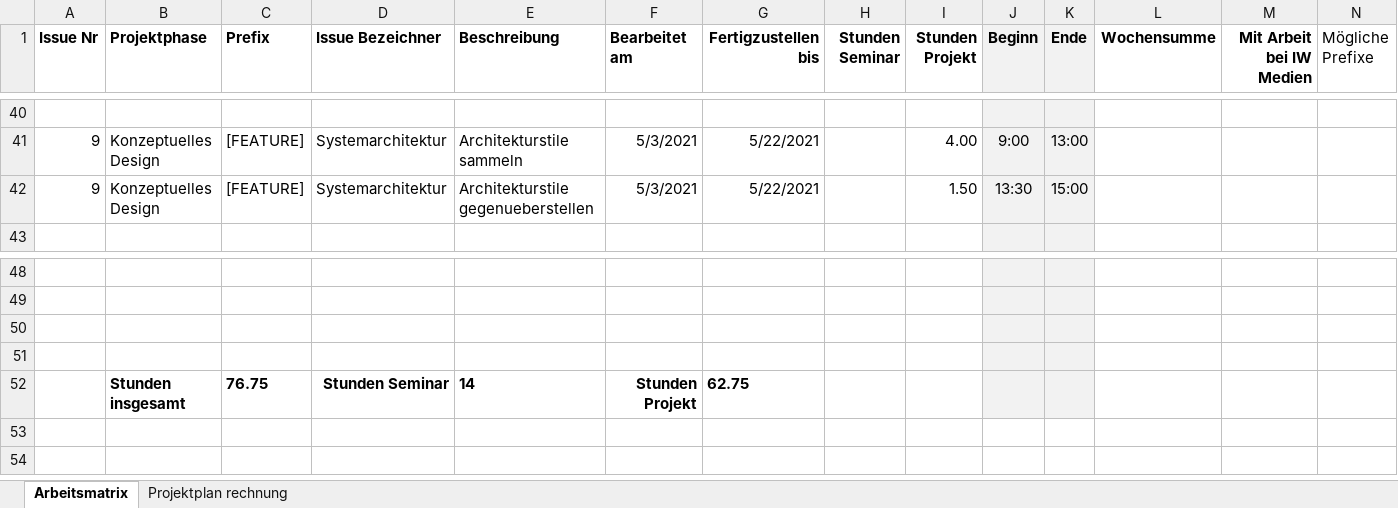
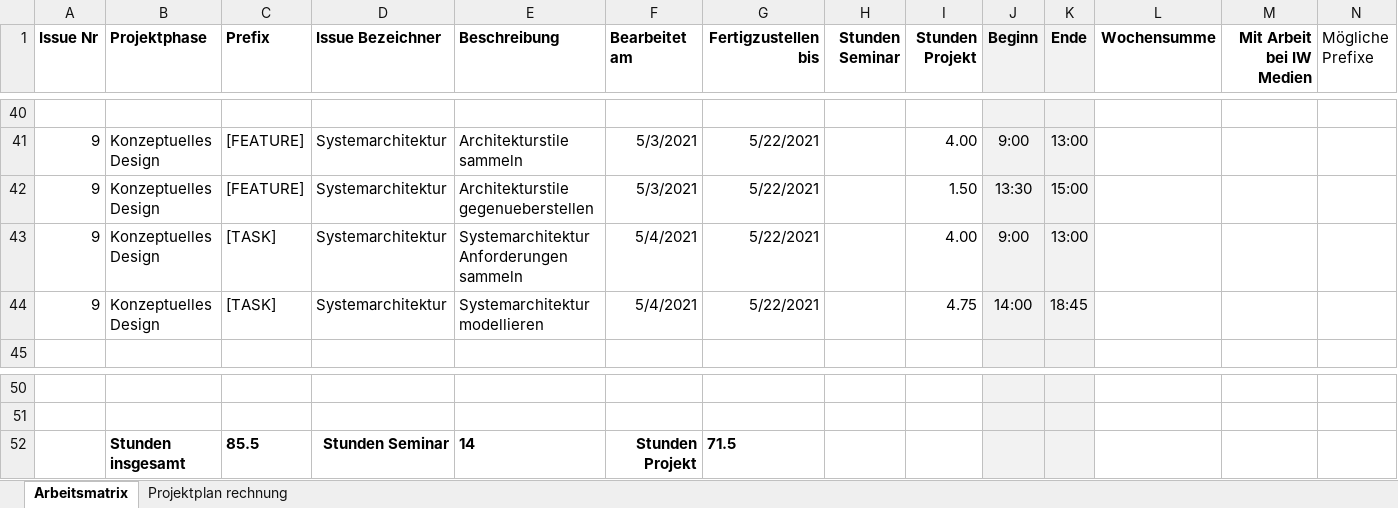
Before and after one commit to Inf166/design-concept-sharing-recipes, an Excel workbook: Artefakte/Zeiterfassung/Arbeitsmatrix.xlsx, sheet Arbeitsmatrix, drawn as a sheet; only a part is shown, gaps mark what is left out; values as stored, in another font and other column widths than the file's, no borders; removed rows and columns are numbered as before the commit, all else as after; rows hold the shown columns only; the diff names each change by its address in the sheet, - before the commit and + after, or states it on an @@ line.

Commit message:
[WIP][FEATURE] Add system architecture

```diff
--- a/Artefakte/Zeiterfassung/Arbeitsmatrix.xlsx (sheet Arbeitsmatrix)
+++ b/Artefakte/Zeiterfassung/Arbeitsmatrix.xlsx (sheet Arbeitsmatrix)
+row 43: 9 | Konzeptuelles Design | [TASK] | Systemarchitektur | Systemarchitektur Anforderungen sammeln | 5/4/2021 | 5/22/2021 |  | 4.00 | 9:00 | 13:00
+row 44: 9 | Konzeptuelles Design | [TASK] | Systemarchitektur | Systemarchitektur modellieren | 5/4/2021 | 5/22/2021 |  | 4.75 | 14:00 | 18:45
-row 50: (empty)
-row 51: (empty)
-C52 (Prefix): 76.75
+C52 (Prefix): 85.5
-G52 (Fertigzustellen bis): 62.75
+G52 (Fertigzustellen bis): 71.5
```
Also changed, not shown: 3 other files.
